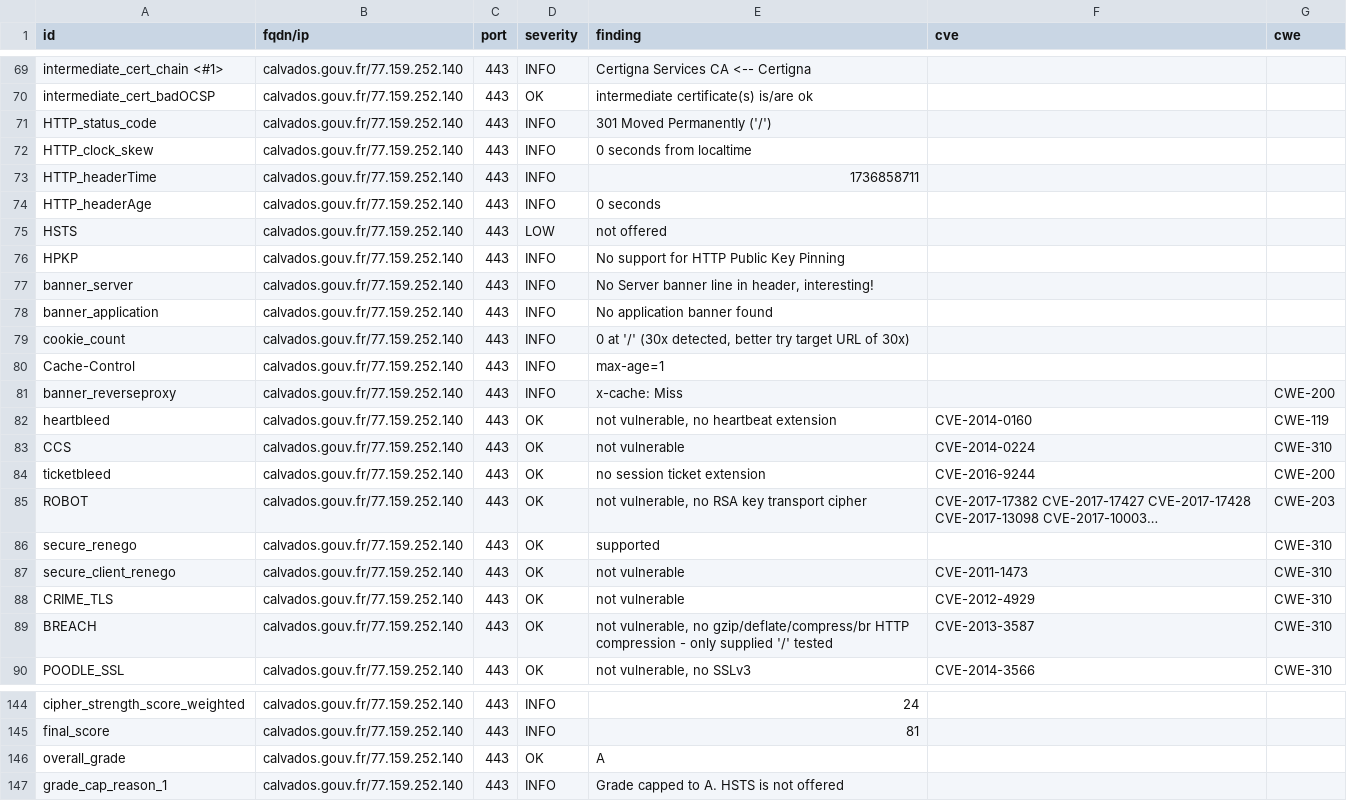
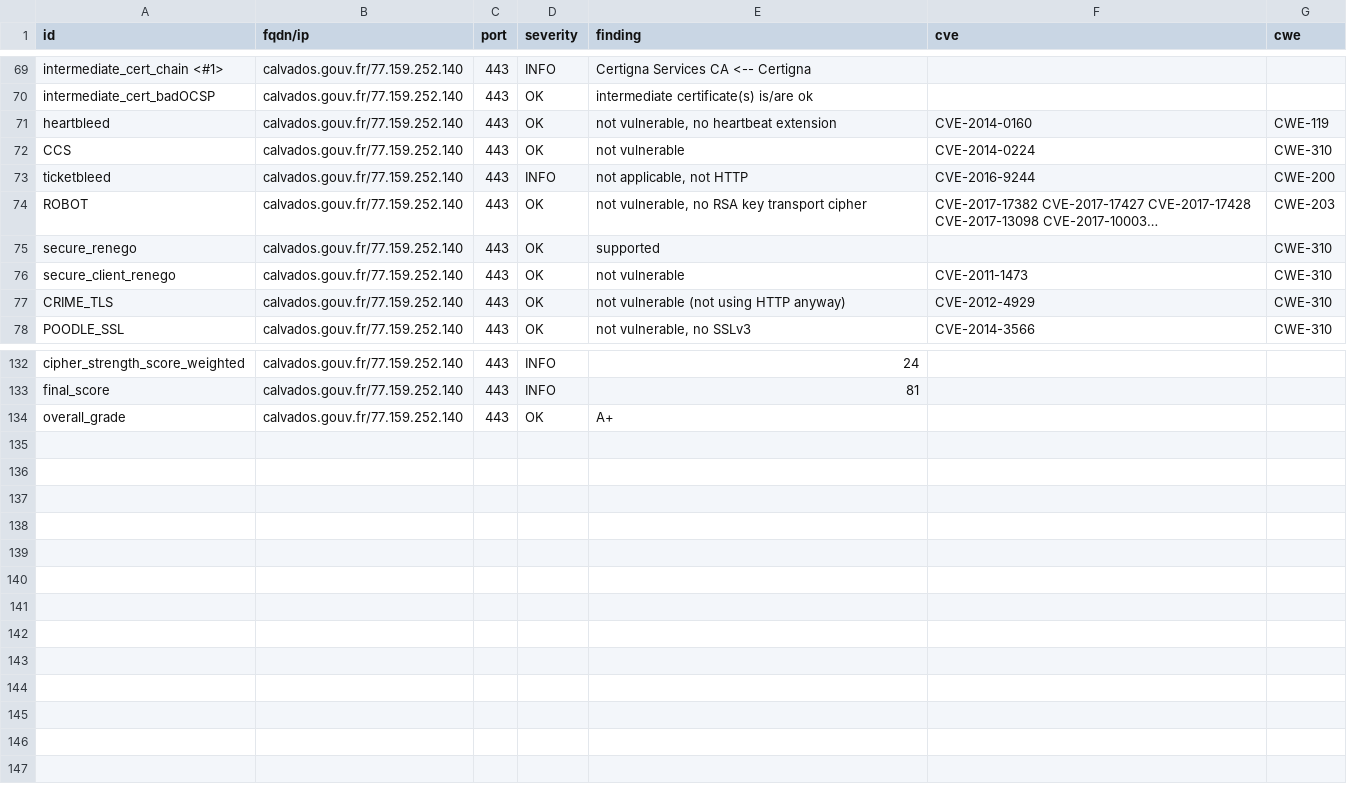
Before and after one commit to GKO-org/dashlordPrd2, a CSV file: results/aHR0cHM6Ly9jYWx2YWRvcy5nb3V2LmZy/testssl.csv, drawn as a sheet; only a part is shown, gaps mark what is left out; long unchanged cells end in …; removed rows and columns are numbered as before the commit, all else as after; the diff covers the shown part only; the diff names each change by its address in the sheet, - before the commit and + after, or states it on an @@ line.

Commit message:
update: https://calvados.gouv.fr

```diff
--- a/results/aHR0cHM6Ly9jYWx2YWRvcy5nb3V2LmZy/testssl.csv
+++ b/results/aHR0cHM6Ly9jYWx2YWRvcy5nb3V2LmZy/testssl.csv
-row 71: HTTP_status_code | calvados.gouv.fr/77.159.252.140 | 443 | INFO | 301 Moved Permanently ('/')
-row 72: HTTP_clock_skew | calvados.gouv.fr/77.159.252.140 | 443 | INFO | 0 seconds from localtime
-row 73: HTTP_headerTime | calvados.gouv.fr/77.159.252.140 | 443 | INFO | 1736858711
-row 74: HTTP_headerAge | calvados.gouv.fr/77.159.252.140 | 443 | INFO | 0 seconds
-row 75: HSTS | calvados.gouv.fr/77.159.252.140 | 443 | LOW | not offered
-row 76: HPKP | calvados.gouv.fr/77.159.252.140 | 443 | INFO | No support for HTTP Public Key Pinning
-row 77: banner_server | calvados.gouv.fr/77.159.252.140 | 443 | INFO | No Server banner line in header, interesting!
-row 78: banner_application | calvados.gouv.fr/77.159.252.140 | 443 | INFO | No application banner found
-row 79: cookie_count | calvados.gouv.fr/77.159.252.140 | 443 | INFO | 0 at '/' (30x detected, better try target URL of 30x)
-row 80: Cache-Control | calvados.gouv.fr/77.159.252.140 | 443 | INFO | max-age=1
-row 81: banner_reverseproxy | calvados.gouv.fr/77.159.252.140 | 443 | INFO | x-cache: Miss |  | CWE-200
-D73 (severity): OK
+D73 (severity): INFO
-E73 (finding): no session ticket extension
+E73 (finding): not applicable, not HTTP
-E77 (finding): not vulnerable
+E77 (finding): not vulnerable (not using HTTP anyway)
-row 89: BREACH | calvados.gouv.fr/77.159.252.140 | 443 | OK | not vulnerable, no gzip/deflate/compress/br HTTP compression - only supplied '/' tested | CVE-2013-3587 | CWE-310
-E134 (finding): A
+E134 (finding): A+
-row 147: grade_cap_reason_1 | calvados.gouv.fr/77.159.252.140 | 443 | INFO | Grade capped to A. HSTS is not offered
```
Also changed, not shown: 3 edited cells elsewhere in this file, 9 other files.
